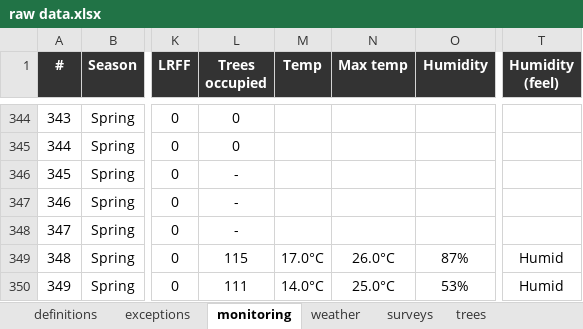
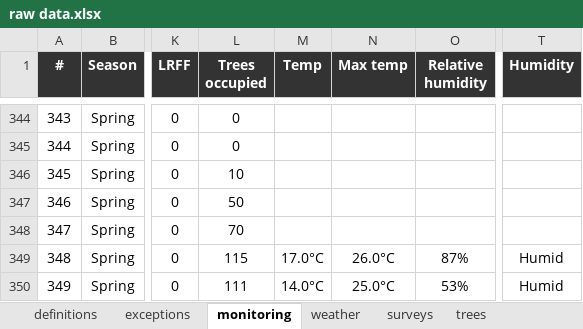
Before and after one commit to ecologibel/commonwealth-park-flying-fox-monitoring, an Excel workbook: input/raw data.xlsx, sheet monitoring, drawn as a sheet; only a part is shown, gaps mark what is left out; values as stored, in another font and other column widths than the file's, no borders; the diff names each change by its address in the sheet, - before the commit and + after, or states it on an @@ line.

```diff
--- a/input/raw data.xlsx (sheet monitoring)
+++ b/input/raw data.xlsx (sheet monitoring)
-O1: Humidity
+O1: Relative humidity
-T1: Humidity (feel)
+T1: Humidity
-L346 (Trees occupied): -
+L346 (Trees occupied): 10
-L347 (Trees occupied): -
+L347 (Trees occupied): 50
-L348 (Trees occupied): -
+L348 (Trees occupied): 70
```
Also changed, not shown: output/processed data.xlsx, 9 other files.
